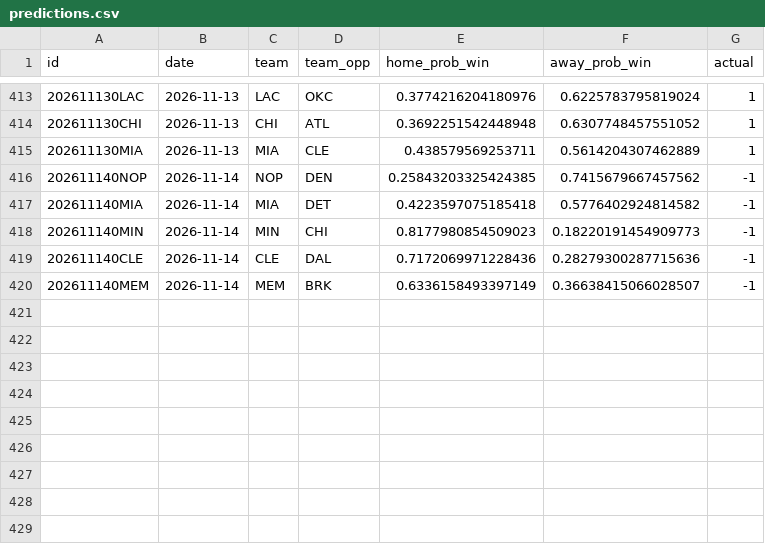
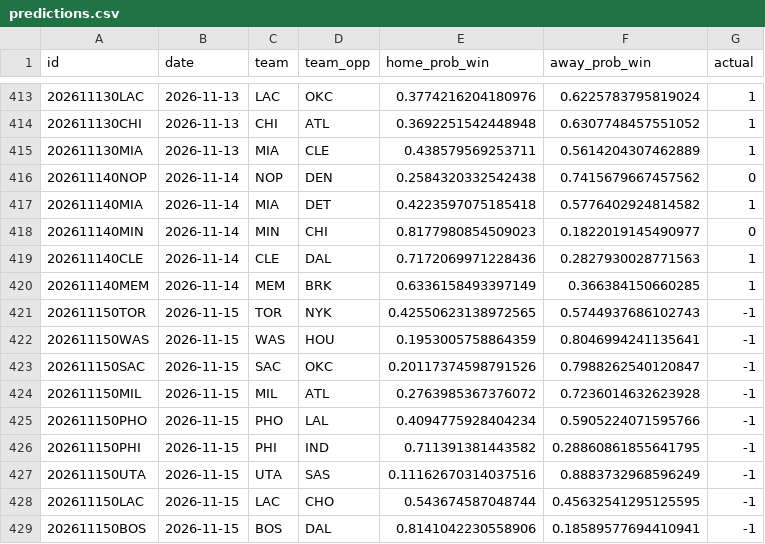
Before and after one commit to RaresPetrisor22/predicting-nba-games-ml, a CSV file: data/predictions.csv, drawn as a sheet; only a part is shown, gaps mark what is left out.

```diff
--- a/data/predictions.csv
+++ b/data/predictions.csv
@@ -415,6 +415,15 @@ id,date,team,team_opp,home_prob_win,away_prob_win,actual
 202611130MIA,2026-11-13,MIA,CLE,0.438579569253711,0.5614204307462889,1
-202611140NOP,2026-11-14,NOP,DEN,0.25843203325424385,0.7415679667457562,-1
-202611140MIA,2026-11-14,MIA,DET,0.4223597075185418,0.5776402924814582,-1
-202611140MIN,2026-11-14,MIN,CHI,0.8177980854509023,0.18220191454909773,-1
-202611140CLE,2026-11-14,CLE,DAL,0.7172069971228436,0.28279300287715636,-1
-202611140MEM,2026-11-14,MEM,BRK,0.6336158493397149,0.36638415066028507,-1
+202611140NOP,2026-11-14,NOP,DEN,0.2584320332542438,0.7415679667457562,0
+202611140MIA,2026-11-14,MIA,DET,0.4223597075185418,0.5776402924814582,1
+202611140MIN,2026-11-14,MIN,CHI,0.8177980854509023,0.1822019145490977,0
+202611140CLE,2026-11-14,CLE,DAL,0.7172069971228436,0.2827930028771563,1
+202611140MEM,2026-11-14,MEM,BRK,0.6336158493397149,0.366384150660285,1
+202611150TOR,2026-11-15,TOR,NYK,0.42550623138972565,0.5744937686102743,-1
+202611150WAS,2026-11-15,WAS,HOU,0.1953005758864359,0.8046994241135641,-1
+202611150SAC,2026-11-15,SAC,OKC,0.20117374598791526,0.7988262540120847,-1
+202611150MIL,2026-11-15,MIL,ATL,0.2763985367376072,0.7236014632623928,-1
+202611150PHO,2026-11-15,PHO,LAL,0.4094775928404234,0.5905224071595766,-1
+202611150PHI,2026-11-15,PHI,IND,0.711391381443582,0.28860861855641795,-1
+202611150UTA,2026-11-15,UTA,SAS,0.11162670314037516,0.8883732968596249,-1
+202611150LAC,2026-11-15,LAC,CHO,0.543674587048744,0.45632541295125595,-1
+202611150BOS,2026-11-15,BOS,DAL,0.8141042230558906,0.18589577694410941,-1
```
Also changed, not shown: 2 other files.
